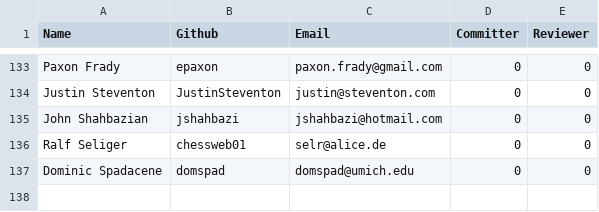
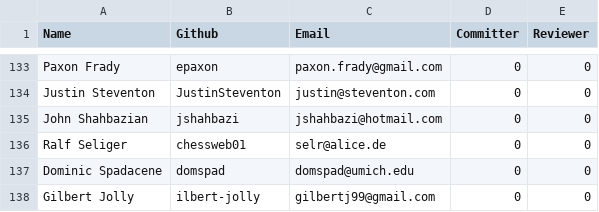
Before and after one commit to rhyolight/numenta.org, a CSV file: resources/contributors.csv, drawn as a sheet; only a part is shown, gaps mark what is left out.

Commit message:
Adding contributor

```diff
--- a/resources/contributors.csv
+++ b/resources/contributors.csv
@@ -137 +137,2 @@ Ralf Seliger,chessweb01,selr@alice.de,0,0
 Dominic Spadacene,domspad,domspad@umich.edu,0,0
+Gilbert Jolly,ilbert-jolly,gilbertj99@gmail.com,0,0
```
